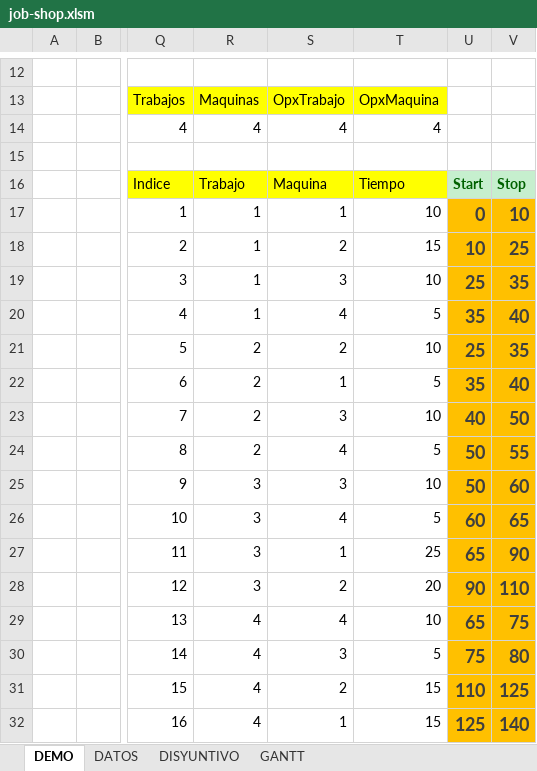
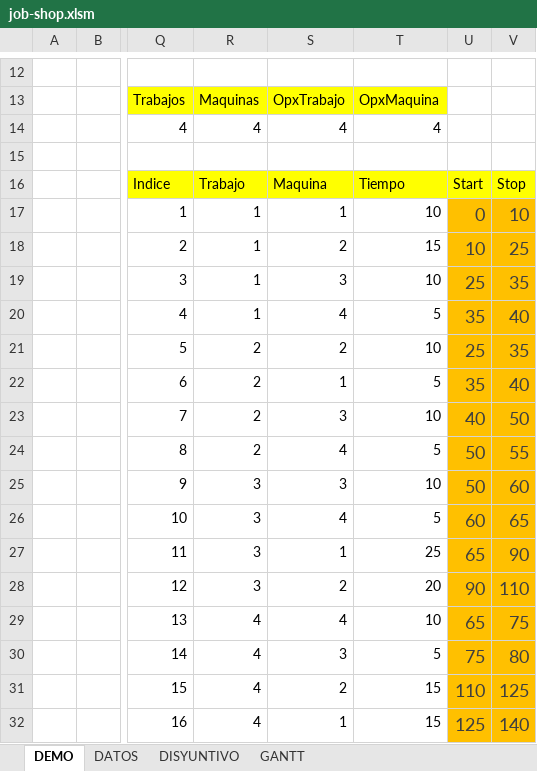
Before and after one commit to gismarzf/job-scheduling, an Excel workbook: job-shop.xlsm, sheet DEMO, drawn as a sheet; only a part is shown, gaps mark what is left out; values as stored, in another font and other column widths than the file's, no borders; charts and pictures not drawn; the diff names each change by its address in the sheet, - before the commit and + after, or states it on an @@ line.

```diff
--- a/job-shop.xlsm (sheet DEMO)
+++ b/job-shop.xlsm (sheet DEMO)
-U16:V16 fill: #C6EFCE
+U16:V16 fill: #FFFF00
-U16:V32 bold: on
+U16:V32 bold: off
-U16:V16 text colour: #006100
+U16:V16 text colour: black
```
Also changed, not shown: charts or pictures, 2 other files.
